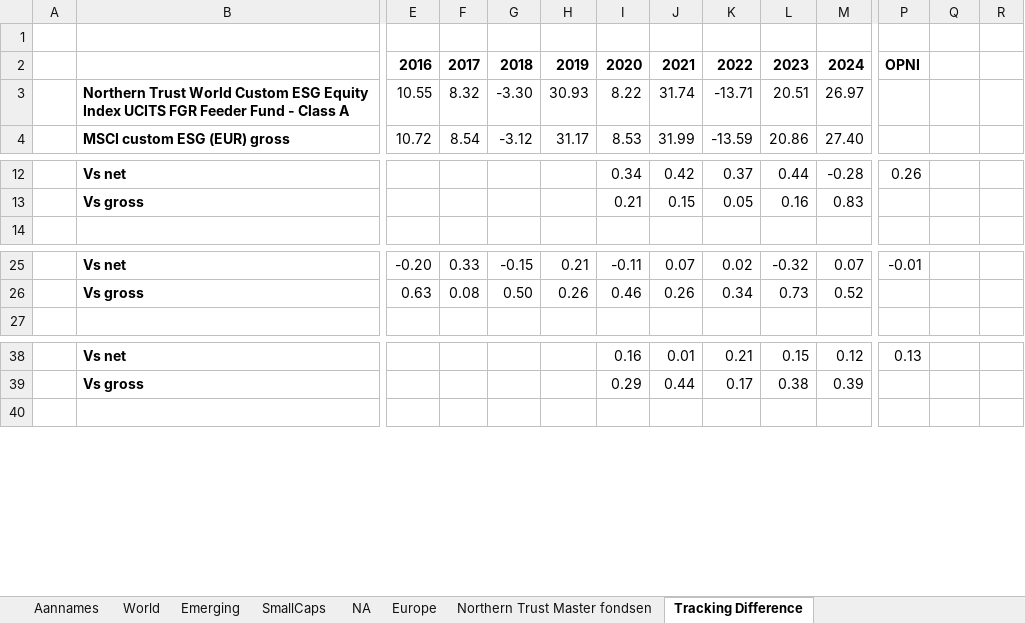
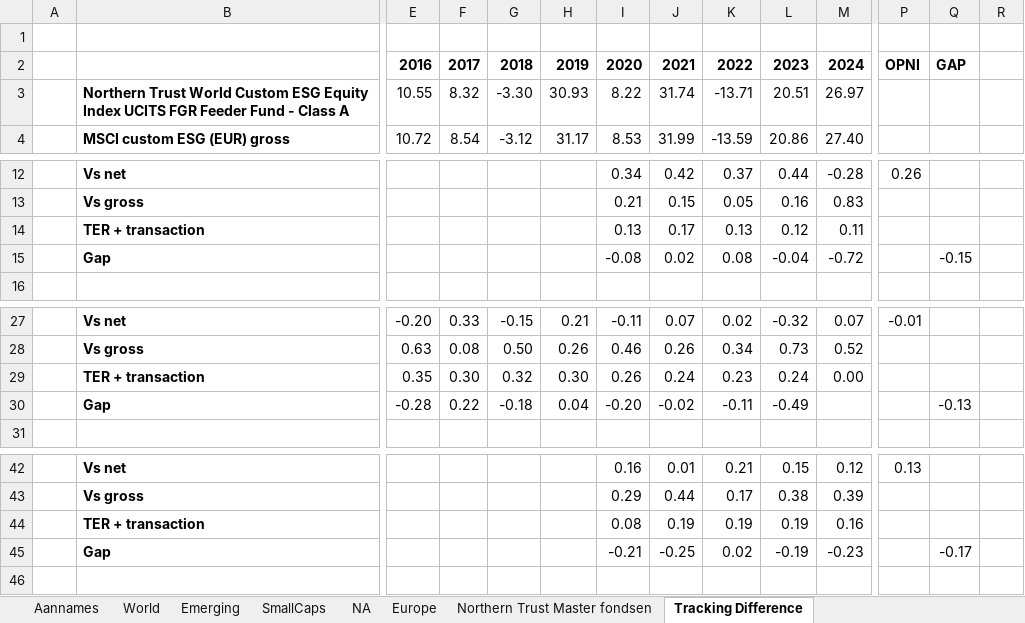
Before and after one commit to gerbenvl/indexfondsen, an Excel workbook: NorthernTrust/NT-KostenBepaling.xlsx, sheet Tracking Difference, drawn as a sheet; only a part is shown, gaps mark what is left out; values as stored, in another font and other column widths than the file's, no borders; conditional formats not drawn; rows hold the shown columns only; the diff names each change by its address in the sheet, - before the commit and + after, or states it on an @@ line.

```diff
--- a/NorthernTrust/NT-KostenBepaling.xlsx (sheet Tracking Difference)
+++ b/NorthernTrust/NT-KostenBepaling.xlsx (sheet Tracking Difference)
-Q2: (empty)
+Q2: GAP
+row 14:  | TER + transaction |  |  |  |  | 0.13 | 0.17 | 0.13 | 0.12 | 0.11
+row 15:  | Gap |  |  |  |  | -0.08 | 0.02 | 0.08 | -0.04 | -0.72 |  | -0.15
+row 29:  | TER + transaction | 0.35 | 0.30 | 0.32 | 0.30 | 0.26 | 0.24 | 0.23 | 0.24 | 0.00
+row 30:  | Gap | -0.28 | 0.22 | -0.18 | 0.04 | -0.20 | -0.02 | -0.11 | -0.49 |  |  | -0.13
+row 44:  | TER + transaction |  |  |  |  | 0.08 | 0.19 | 0.19 | 0.19 | 0.16
+row 45:  | Gap |  |  |  |  | -0.21 | -0.25 | 0.02 | -0.19 | -0.23 |  | -0.17
```
Also changed, not shown: sheet World, sheet Emerging, sheet SmallCaps, formulas that keep their value.
